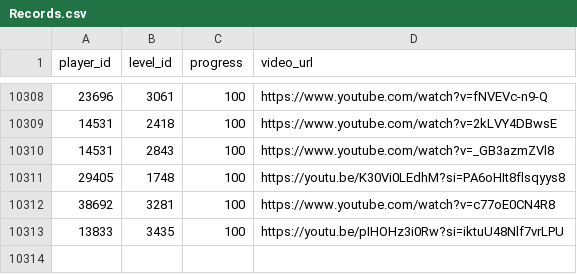
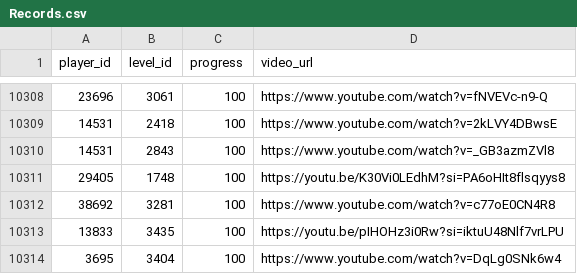
Before and after one commit to hertzzzzzz/h-cr, a CSV file: Records.csv, drawn as a sheet; only a part is shown, gaps mark what is left out.

```diff
--- a/Records.csv
+++ b/Records.csv
@@ -10313 +10313,2 @@
 13833,3435,100,https://youtu.be/pIHOHz3i0Rw?si=iktuU48Nlf7vrLPU
+3695,3404,100,https://www.youtube.com/watch?v=DqLg0SNk6w4
```
Also changed, not shown: Players.csv.
